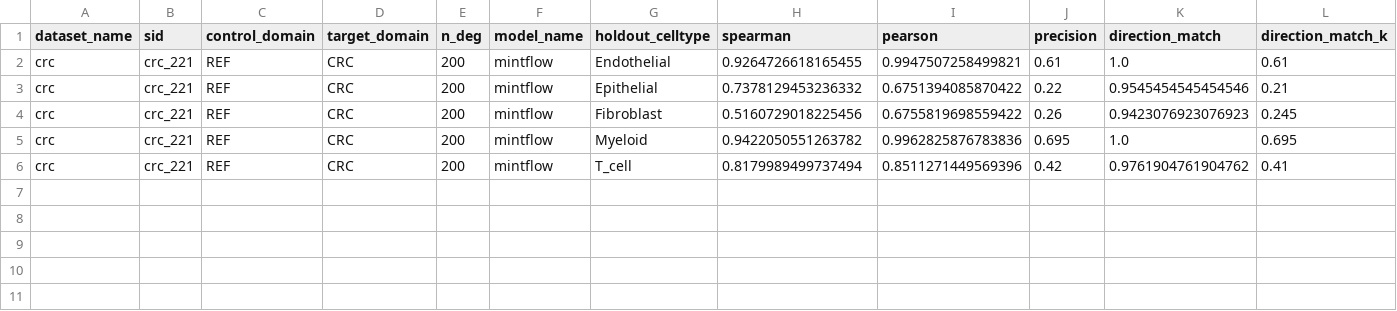
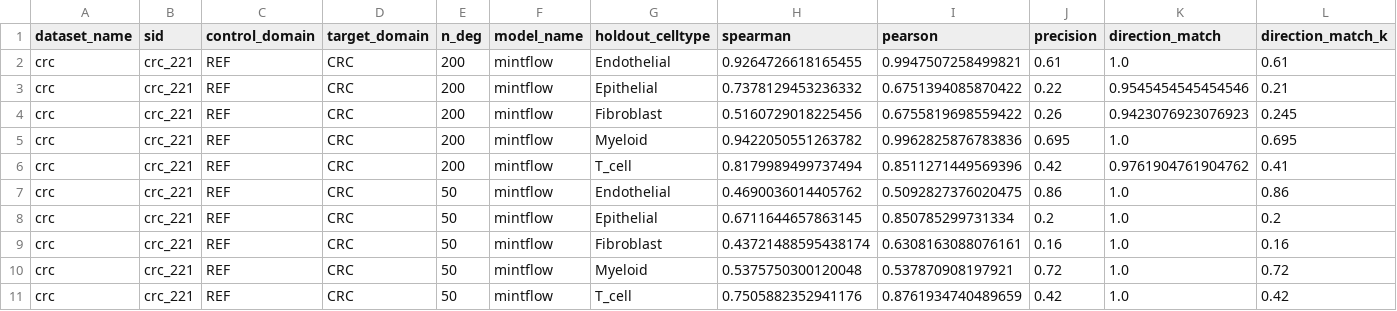
Before and after one commit to PMBio/cellina-reproducibility, a CSV file: results/mintflow_crc/mintflow_crc_221.csv, drawn as a sheet; only a part is shown; rows hold the shown columns only; the diff names each change by its address in the sheet, - before the commit and + after, or states it on an @@ line.

```diff
--- a/results/mintflow_crc/mintflow_crc_221.csv
+++ b/results/mintflow_crc/mintflow_crc_221.csv
+row 7: crc | crc_221 | REF | CRC | 50 | mintflow | Endothelial | 0.4690036014405762 | 0.5092827376020475 | 0.86 | 1.0 | 0.86
+row 8: crc | crc_221 | REF | CRC | 50 | mintflow | Epithelial | 0.6711644657863145 | 0.850785299731334 | 0.2 | 1.0 | 0.2
+row 9: crc | crc_221 | REF | CRC | 50 | mintflow | Fibroblast | 0.43721488595438174 | 0.6308163088076161 | 0.16 | 1.0 | 0.16
+row 10: crc | crc_221 | REF | CRC | 50 | mintflow | Myeloid | 0.5375750300120048 | 0.537870908197921 | 0.72 | 1.0 | 0.72
+row 11: crc | crc_221 | REF | CRC | 50 | mintflow | T_cell | 0.7505882352941176 | 0.8761934740489659 | 0.42 | 1.0 | 0.42
```
Also changed, not shown: results/mintflow_crc/mintflow_crc_210.csv, results/mintflow_crc/mintflow_crc_231.csv, 7 other files.
